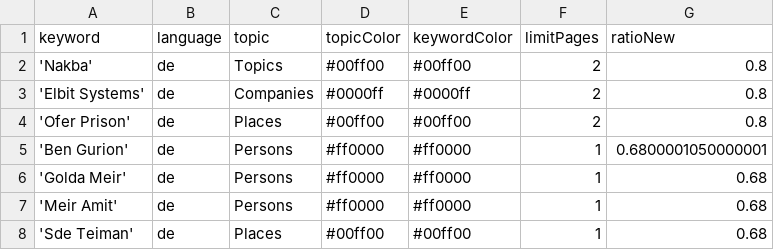
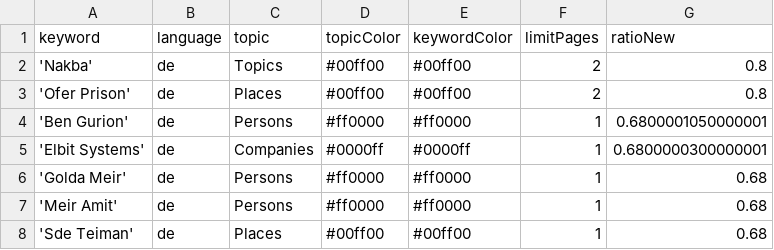
Before and after one commit to claba-news/nakbaIsComing, a CSV file: keywords.csv, drawn as a sheet; removed rows and columns are numbered as before the commit, all else as after; the diff names each change by its address in the sheet, - before the commit and + after, or states it on an @@ line.

Commit message:
Commit from GitHub Actions (harvest:0.0)

```diff
--- a/keywords.csv
+++ b/keywords.csv
-row 3: 'Elbit Systems' | de | Companies | #0000ff | #0000ff | 2 | 0.8
+row 5: 'Elbit Systems' | de | Companies | #0000ff | #0000ff | 1 | 0.6800000300000001
```
